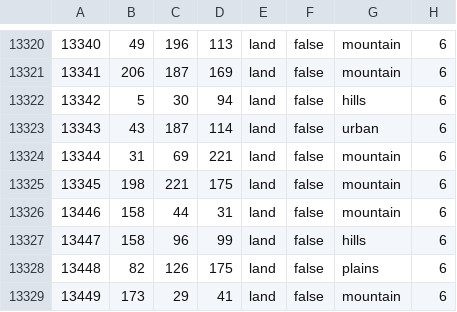
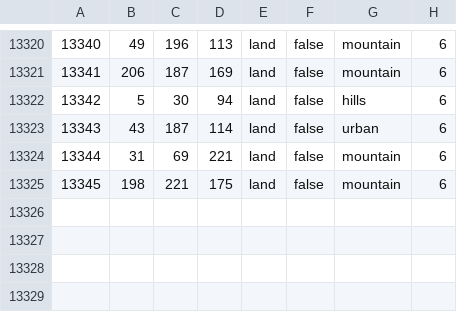
Before and after one commit to Schneitrassvet/Schneitrassvet-Disabled-, a CSV file: map/definition.csv, drawn as a sheet; only a part is shown, gaps mark what is left out; the diff names each change by its address in the sheet, - before the commit and + after, or states it on an @@ line.

```diff
--- a/map/definition.csv
+++ b/map/definition.csv
-row 13326: 13446 | 158 | 44 | 31 | land | false | mountain | 6
-row 13327: 13447 | 158 | 96 | 99 | land | false | hills | 6
-row 13328: 13448 | 82 | 126 | 175 | land | false | plains | 6
-row 13329: 13449 | 173 | 29 | 41 | land | false | mountain | 6
```
Also changed, not shown: 4 other files.
